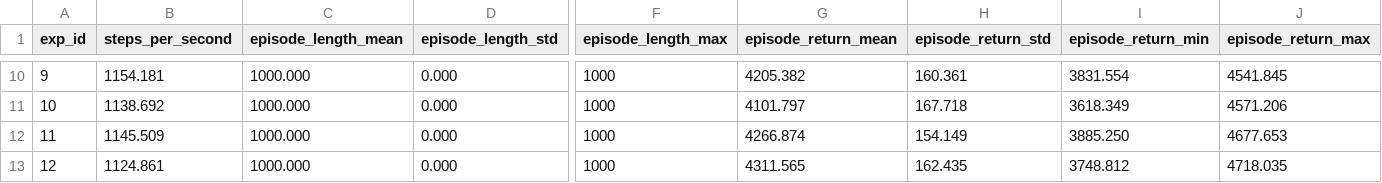
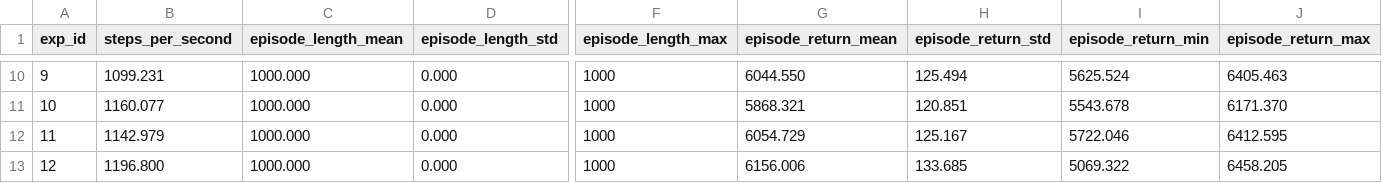
Before and after one commit to kshitijdesai99/Stoix_adaptive_resampling_research, a CSV file: continous/actor.csv, drawn as a sheet; only a part is shown, gaps mark what is left out; the diff covers the shown part only; the diff names each change by its address in the sheet, - before the commit and + after, or states it on an @@ line.

```diff
--- a/continous/actor.csv
+++ b/continous/actor.csv
-B10 (steps_per_second): 1154.181
+B10 (steps_per_second): 1099.231
-G10 (episode_return_mean): 4205.382
+G10 (episode_return_mean): 6044.550
-H10 (episode_return_std): 160.361
+H10 (episode_return_std): 125.494
-I10 (episode_return_min): 3831.554
+I10 (episode_return_min): 5625.524
-J10 (episode_return_max): 4541.845
+J10 (episode_return_max): 6405.463
-B11 (steps_per_second): 1138.692
+B11 (steps_per_second): 1160.077
-G11 (episode_return_mean): 4101.797
+G11 (episode_return_mean): 5868.321
-H11 (episode_return_std): 167.718
+H11 (episode_return_std): 120.851
-I11 (episode_return_min): 3618.349
+I11 (episode_return_min): 5543.678
-J11 (episode_return_max): 4571.206
+J11 (episode_return_max): 6171.370
-B12 (steps_per_second): 1145.509
+B12 (steps_per_second): 1142.979
-G12 (episode_return_mean): 4266.874
+G12 (episode_return_mean): 6054.729
-H12 (episode_return_std): 154.149
+H12 (episode_return_std): 125.167
-I12 (episode_return_min): 3885.250
+I12 (episode_return_min): 5722.046
-J12 (episode_return_max): 4677.653
+J12 (episode_return_max): 6412.595
-B13 (steps_per_second): 1124.861
+B13 (steps_per_second): 1196.800
-G13 (episode_return_mean): 4311.565
+G13 (episode_return_mean): 6156.006
-H13 (episode_return_std): 162.435
+H13 (episode_return_std): 133.685
-I13 (episode_return_min): 3748.812
+I13 (episode_return_min): 5069.322
-J13 (episode_return_max): 4718.035
+J13 (episode_return_max): 6458.205
```
Also changed, not shown: 30 edited cells elsewhere in this file, continous/analysis.csv, continous/config.csv, 16 other files.
